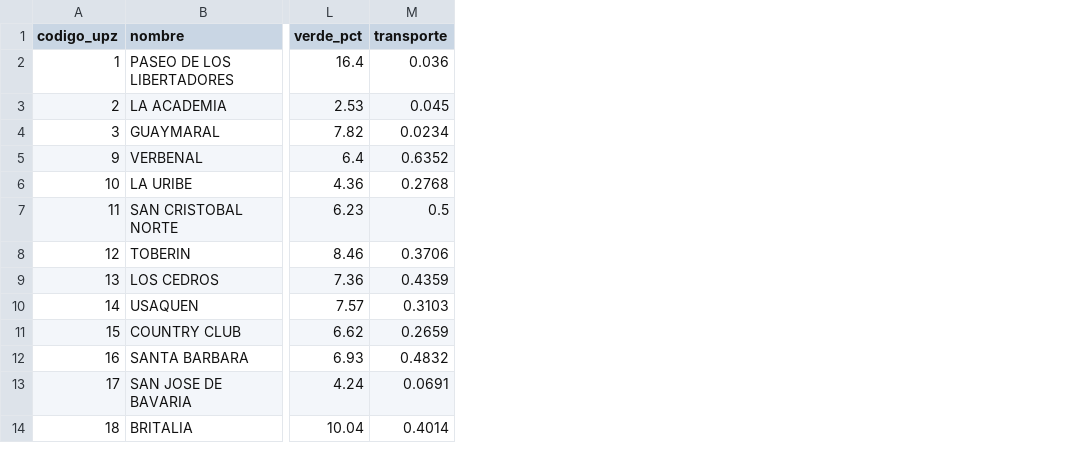
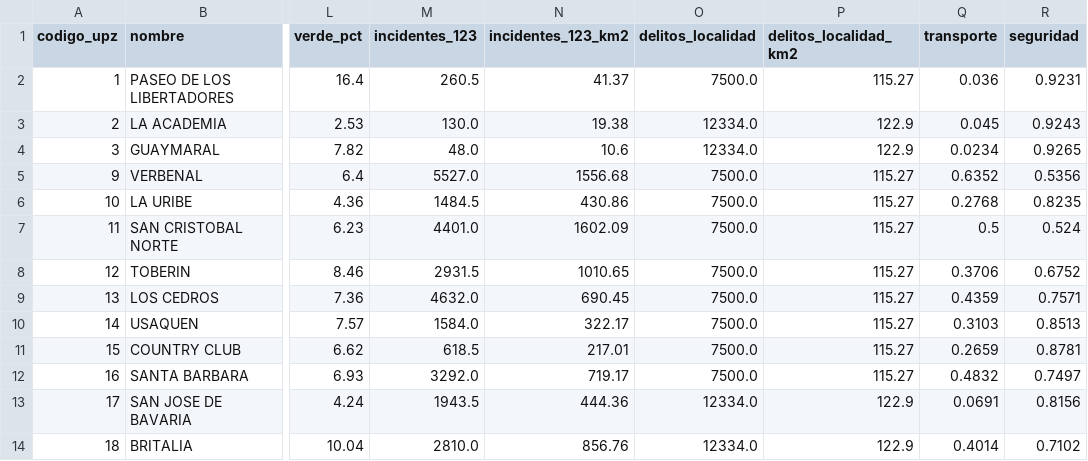
Before and after one commit to Gilian2612/ASISTENTE-VIVIENDA-, a CSV file: data/zonas.csv, drawn as a sheet; only a part is shown, gaps mark what is left out; the diff names each change by its address in the sheet, - before the commit and + after, or states it on an @@ line.

Commit message:
added: segurida (api datos abiertos)

```diff
--- a/data/zonas.csv
+++ b/data/zonas.csv
+column M (incidentes_123), rows 2-14: 260.5 | 130.0 | 48.0 | 5527.0 | 1484.5 | 4401.0 | 2931.5 | 4632.0 | 1584.0 | 618.5 | 3292.0 | 1943.5 | 2810.0
+column N (incidentes_123_km2), rows 2-14: 41.37 | 19.38 | 10.6 | 1556.68 | 430.86 | 1602.09 | 1010.65 | 690.45 | 322.17 | 217.01 | 719.17 | 444.36 | 856.76
+column O (delitos_localidad), rows 2-14: 7500.0 | 12334.0 | 12334.0 | 7500.0 | 7500.0 | 7500.0 | 7500.0 | 7500.0 | 7500.0 | 7500.0 | 7500.0 | 12334.0 | 12334.0
+column P (delitos_localidad_km2), rows 2-14: 115.27 | 122.9 | 122.9 | 115.27 | 115.27 | 115.27 | 115.27 | 115.27 | 115.27 | 115.27 | 115.27 | 122.9 | 122.9
+column R (seguridad), rows 2-14: 0.9231 | 0.9243 | 0.9265 | 0.5356 | 0.8235 | 0.524 | 0.6752 | 0.7571 | 0.8513 | 0.8781 | 0.7497 | 0.8156 | 0.7102
```
Also changed, not shown: 12 other files.
